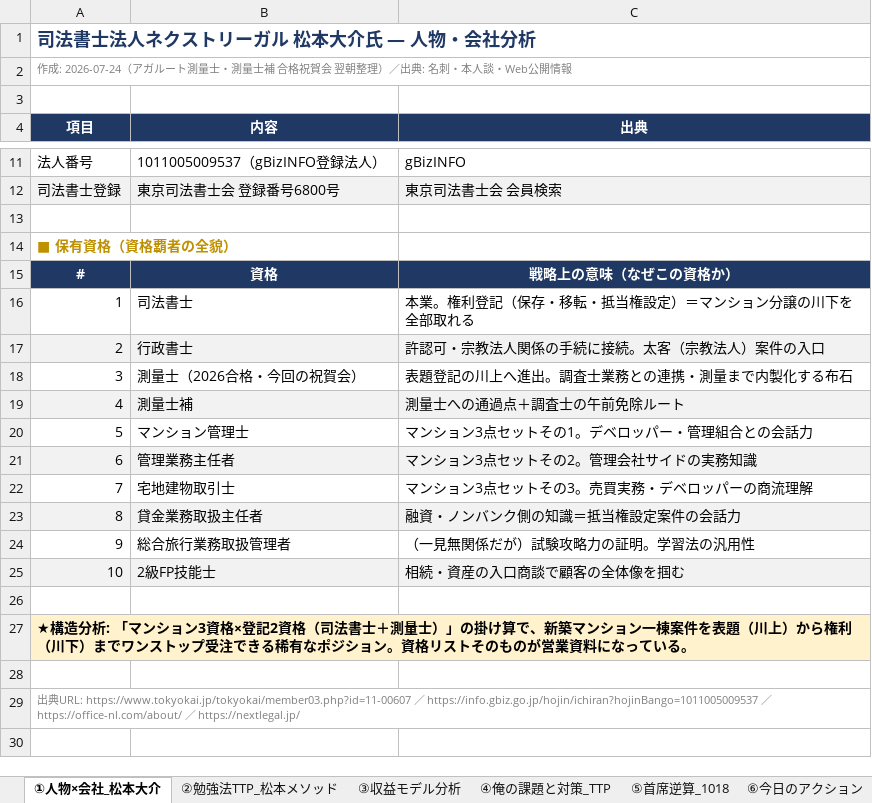
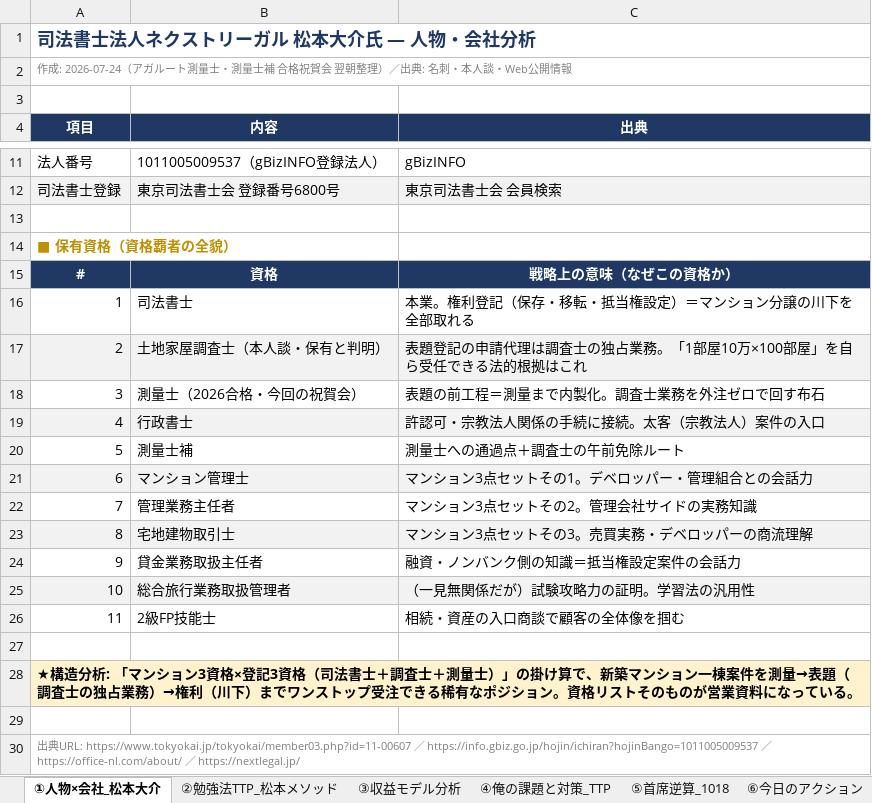
Before and after one commit to ec-seller-oss/khd_workspace, an Excel workbook: 260724_松本大介TTP_資格覇者分析と首席逆算_v1.xlsx, sheet ①人物×会社_松本大介, drawn as a sheet; only a part is shown, gaps mark what is left out; values as stored, in another font and other column widths than the file's, no borders; removed rows and columns are numbered as before the commit, all else as after; the diff names each change by its address in the sheet, - before the commit and + after, or states it on an @@ line.

```diff
--- a/260724_松本大介TTP_資格覇者分析と首席逆算_v1.xlsx (sheet ①人物×会社_松本大介)
+++ b/260724_松本大介TTP_資格覇者分析と首席逆算_v1.xlsx (sheet ①人物×会社_松本大介)
+row 17: 2 | 土地家屋調査士（本人談・保有と判明） | 表題登記の申請代理は調査士の独占業務。「1部屋10万×100部屋」を自ら受任できる法的根拠はこれ
+row 18: 3 | 測量士（2026合格・今回の祝賀会） | 表題の前工程＝測量まで内製化。調査士業務を外注ゼロで回す布石
@@ column A (項目) renumbered between rows 19 and 28 @@
-row 18: 3 | 測量士（2026合格・今回の祝賀会） | 表題登記の川上へ進出。調査士業務との連携・測量まで内製化する布石
-A20:C20 fill: #F2F2F2
+A20:C20 fill: none
-A21:C21 fill: none
+A21:C21 fill: #F2F2F2
-A22:C22 fill: #F2F2F2
+A22:C22 fill: none
-A23:C23 fill: none
+A23:C23 fill: #F2F2F2
-A24:C24 fill: #F2F2F2
+A24:C24 fill: none
-A25:C25 fill: none
+A25:C25 fill: #F2F2F2
-A26:C26 fill: #F2F2F2
+A26:C26 fill: none
```
Also changed, not shown: sheet ②勉強法TTP_松本メソッド, sheet ⑤首席逆算_1018, sheet ③収益モデル分析, 2 other files.
